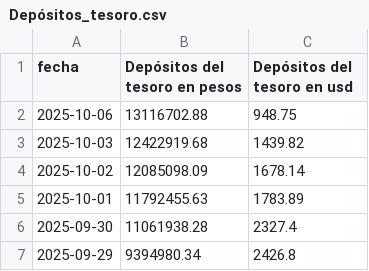
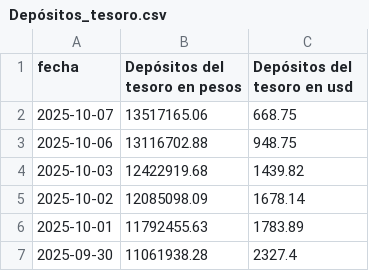
Before and after one commit to jesusrobles824/bases-de-datos, a CSV file: Depósitos_tesoro.csv, drawn as a sheet; only a part is shown; the shorter side is filled out with more unchanged rows; the diff names each change by its address in the sheet, - before the commit and + after, or states it on an @@ line.

```diff
--- a/Depósitos_tesoro.csv
+++ b/Depósitos_tesoro.csv
+row 2: 2025-10-07 | 13517165.06 | 668.75
```
Also changed, not shown: ADRs_Precios.csv, ADRs_variacion_porcentual_diaria.csv, 1 other file.
